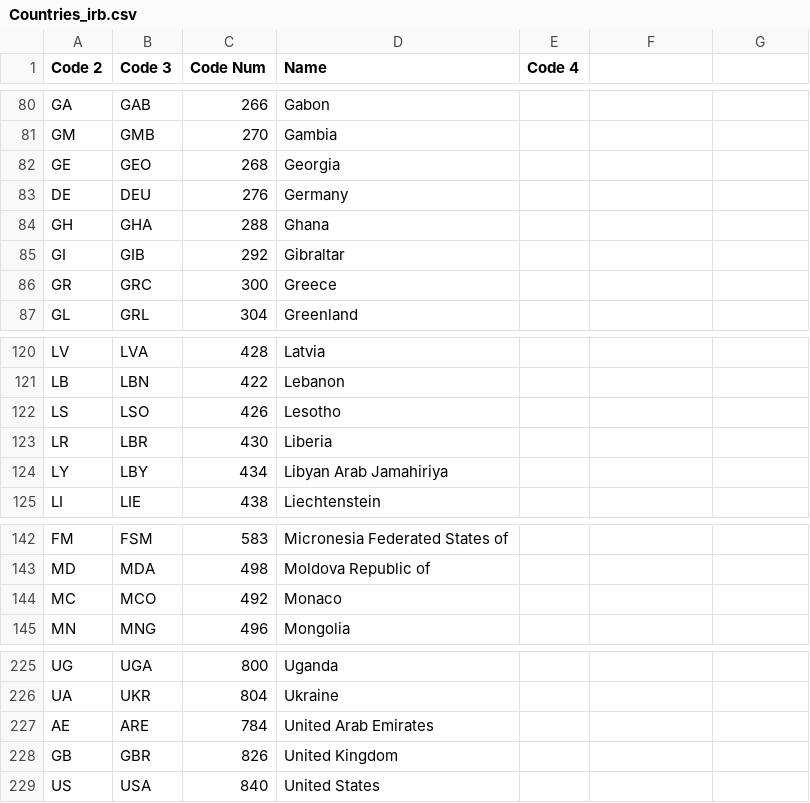
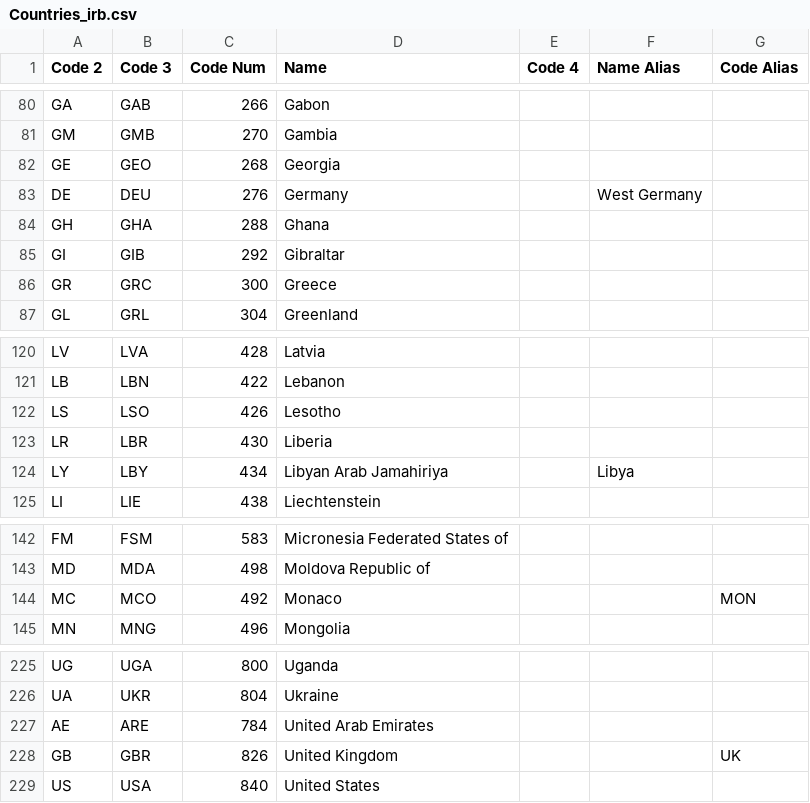
Before and after one commit to mysterX/tennis_stats, a CSV file: data/Countries_irb.csv, drawn as a sheet; only a part is shown, gaps mark what is left out; the diff covers the shown part only.

Commit message:
Player search on all or part of names, country codes or all or part of country names

```diff
--- a/data/Countries_irb.csv
+++ b/data/Countries_irb.csv
@@ -1 +1 @@
-Code 2,Code 3,Code Num,Name,Code 4
+Code 2,Code 3,Code Num,Name,Code 4,Name Alias,Code Alias
@@ -83 +83 @@ GE,GEO,268,Georgia,
-DE,DEU,276,Germany,
+DE,DEU,276,Germany,,West Germany,
@@ -124 +124 @@ LR,LBR,430,Liberia,
-LY,LBY,434,Libyan Arab Jamahiriya,
+LY,LBY,434,Libyan Arab Jamahiriya,,Libya,
@@ -144 +144 @@ MD,MDA,498,Moldova Republic of,
-MC,MCO,492,Monaco,
+MC,MCO,492,Monaco,,,MON
@@ -228 +228 @@ AE,ARE,784,United Arab Emirates,
-GB,GBR,826,United Kingdom,
+GB,GBR,826,United Kingdom,,,UK
```
Also changed, not shown: 12 edited cells elsewhere in this file, 6 other files.
